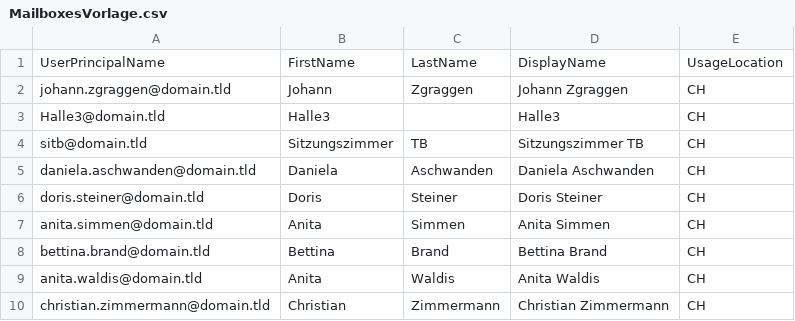
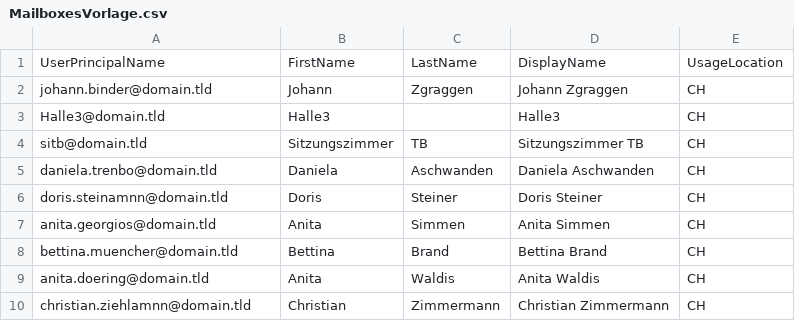
Before and after one commit to Quattro99/PowerShellScripts, a CSV file: Exchange Online/Bulk-create new account/MailboxesVorlage.csv, drawn as a sheet.

Commit message:
Changes to Mailboxnames

```diff
--- a/Exchange Online/Bulk-create new account/MailboxesVorlage.csv
+++ b/Exchange Online/Bulk-create new account/MailboxesVorlage.csv
@@ -1,10 +1,10 @@
 UserPrincipalName,FirstName,LastName,DisplayName,UsageLocation
-johann.zgraggen@domain.tld,Johann,Zgraggen,Johann Zgraggen,CH
+johann.binder@domain.tld,Johann,Zgraggen,Johann Zgraggen,CH
 Halle3@domain.tld,Halle3,,Halle3,CH
 sitb@domain.tld,Sitzungszimmer,TB,Sitzungszimmer TB,CH
-daniela.aschwanden@domain.tld,Daniela,Aschwanden,Daniela Aschwanden,CH
-doris.steiner@domain.tld,Doris,Steiner,Doris Steiner,CH
-anita.simmen@domain.tld,Anita,Simmen,Anita Simmen,CH
-bettina.brand@domain.tld,Bettina,Brand,Bettina Brand,CH
-anita.waldis@domain.tld,Anita,Waldis,Anita Waldis,CH
-christian.zimmermann@domain.tld,Christian,Zimmermann,Christian Zimmermann,CH
+daniela.trenbo@domain.tld,Daniela,Aschwanden,Daniela Aschwanden,CH
+doris.steinamnn@domain.tld,Doris,Steiner,Doris Steiner,CH
+anita.georgios@domain.tld,Anita,Simmen,Anita Simmen,CH
+bettina.muencher@domain.tld,Bettina,Brand,Bettina Brand,CH
+anita.doering@domain.tld,Anita,Waldis,Anita Waldis,CH
+christian.ziehlamnn@domain.tld,Christian,Zimmermann,Christian Zimmermann,CH
```
